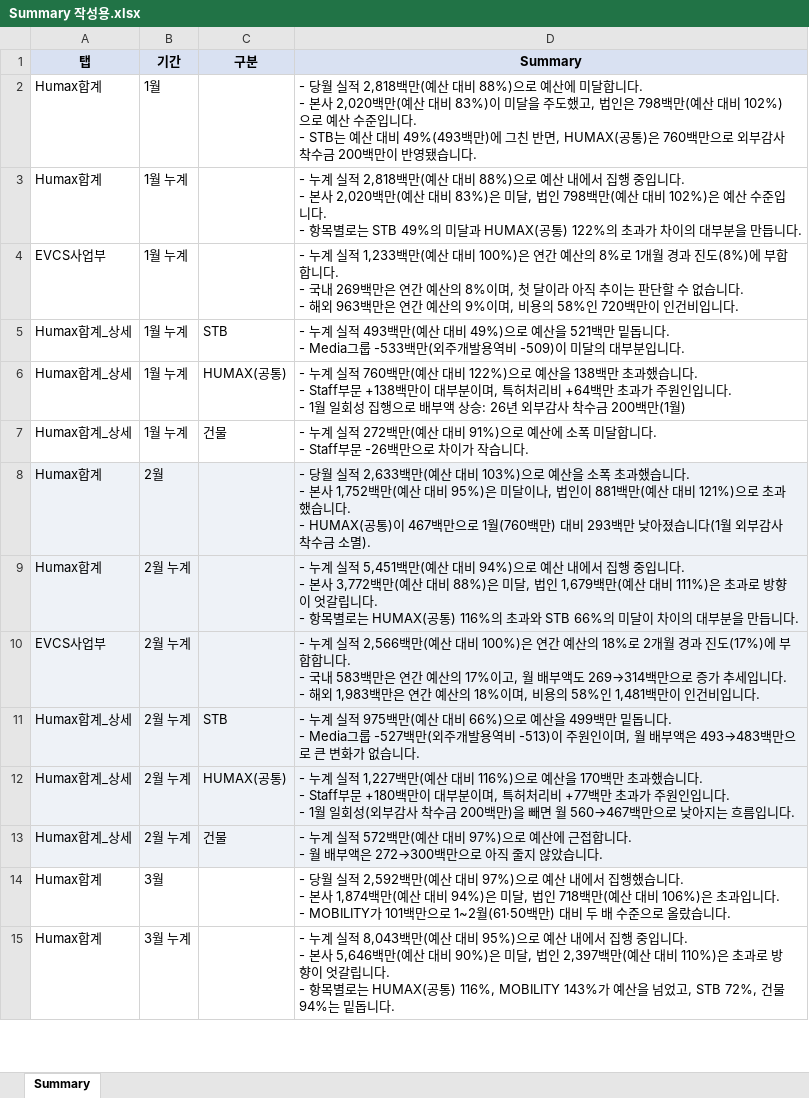
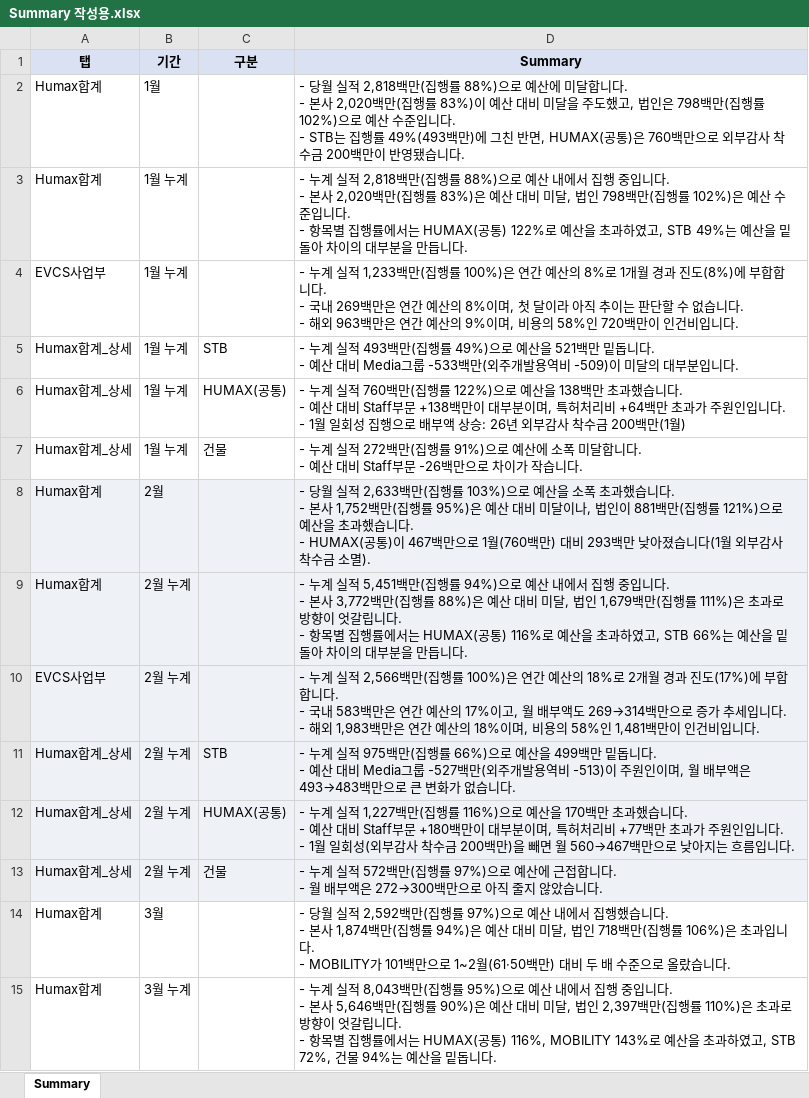
Before and after one commit to hyeyun512/fc-dashboard-web, an Excel workbook: Summary 작성용.xlsx, sheet Summary, drawn as a sheet; only a part is shown; values as stored, in another font and other column widths than the file's, no borders; ↵ is a line break in a cell; the diff covers the shown part only; the diff names each change by its address in the sheet, - before the commit and + after, or states it on an @@ line.

```diff
--- a/Summary 작성용.xlsx (sheet Summary)
+++ b/Summary 작성용.xlsx (sheet Summary)
-D2 (Summary): …2,818백만(예산 대비 88%)으로 예산에 미달합니다. ↵ - 본사 2,020백만(예산 대비 83%)이 미달을 주도했고, 법인은 798백만(예산 대비 102%)으로 예산 수준입니다. ↵ - STB는 예산 대비 49%(493백만…
+D2 (Summary): …2,818백만(집행률 88%)으로 예산에 미달합니다. ↵ - 본사 2,020백만(집행률 83%)이 예산 대비 미달을 주도했고, 법인은 798백만(집행률 102%)으로 예산 수준입니다. ↵ - STB는 집행률 49%(493백만…
-D3 (Summary): …2,818백만(예산 대비 88%)으로 예산 내에서 집행 중입니다. ↵ - 본사 2,020백만(예산 대비 83%)은 미달, 법인 798백만(예산 대비 102%)은 예산 수준입니다. ↵ - 항목별로는 STB 49%의 미달과 HUMAX(공통) 122%의 초과가 차이의…
+D3 (Summary): …2,818백만(집행률 88%)으로 예산 내에서 집행 중입니다. ↵ - 본사 2,020백만(집행률 83%)은 예산 대비 미달, 법인 798백만(집행률 102%)은 예산 수준입니다. ↵ - 항목별 집행률에서는 HUMAX(공통) 122%로 예산을 초과하였고, STB 49%는 예산을 밑돌아 차이의…
-D4 (Summary): …1,233백만(예산 대비 100%)은…
+D4 (Summary): …1,233백만(집행률 100%)은…
-D5 (Summary): …493백만(예산 대비 49%)으로 예산을 521백만 밑돕니다. ↵ - Media그룹…
+D5 (Summary): …493백만(집행률 49%)으로 예산을 521백만 밑돕니다. ↵ - 예산 대비 Media그룹…
-D6 (Summary): …760백만(예산 대비 122%)으로 예산을 138백만 초과했습니다. ↵ - Staff부문…
+D6 (Summary): …760백만(집행률 122%)으로 예산을 138백만 초과했습니다. ↵ - 예산 대비 Staff부문…
-D7 (Summary): …272백만(예산 대비 91%)으로 예산에 소폭 미달합니다. ↵ - Staff부문…
+D7 (Summary): …272백만(집행률 91%)으로 예산에 소폭 미달합니다. ↵ - 예산 대비 Staff부문…
-D8 (Summary): …2,633백만(예산 대비 103%)으로 예산을 소폭 초과했습니다. ↵ - 본사 1,752백만(예산 대비 95%)은 미달이나, 법인이 881백만(예산 대비 121%)으로 초과했…
+D8 (Summary): …2,633백만(집행률 103%)으로 예산을 소폭 초과했습니다. ↵ - 본사 1,752백만(집행률 95%)은 예산 대비 미달이나, 법인이 881백만(집행률 121%)으로 예산을 초과했…
-D9 (Summary): …5,451백만(예산 대비 94%)으로 예산 내에서 집행 중입니다. ↵ - 본사 3,772백만(예산 대비 88%)은 미달, 법인 1,679백만(예산 대비 111%)은 초과로 방향이 엇갈립니다. ↵ - 항목별로는 HUMAX(공통) 116%의 초과와 STB 66%의 미달이 차이의…
+D9 (Summary): …5,451백만(집행률 94%)으로 예산 내에서 집행 중입니다. ↵ - 본사 3,772백만(집행률 88%)은 예산 대비 미달, 법인 1,679백만(집행률 111%)은 초과로 방향이 엇갈립니다. ↵ - 항목별 집행률에서는 HUMAX(공통) 116%로 예산을 초과하였고, STB 66%는 예산을 밑돌아 차이의…
-D10 (Summary): …2,566백만(예산 대비 100%)은…
+D10 (Summary): …2,566백만(집행률 100%)은…
-D11 (Summary): …975백만(예산 대비 66%)으로 예산을 499백만 밑돕니다. ↵ - Media그룹…
+D11 (Summary): …975백만(집행률 66%)으로 예산을 499백만 밑돕니다. ↵ - 예산 대비 Media그룹…
-D12 (Summary): …1,227백만(예산 대비 116%)으로 예산을 170백만 초과했습니다. ↵ - Staff부문…
+D12 (Summary): …1,227백만(집행률 116%)으로 예산을 170백만 초과했습니다. ↵ - 예산 대비 Staff부문…
-D13 (Summary): …572백만(예산 대비 97%)으로…
+D13 (Summary): …572백만(집행률 97%)으로…
-D14 (Summary): …2,592백만(예산 대비 97%)으로 예산 내에서 집행했습니다. ↵ - 본사 1,874백만(예산 대비 94%)은 미달, 법인 718백만(예산 대비 106%)은…
+D14 (Summary): …2,592백만(집행률 97%)으로 예산 내에서 집행했습니다. ↵ - 본사 1,874백만(집행률 94%)은 예산 대비 미달, 법인 718백만(집행률 106%)은…
-D15 (Summary): …8,043백만(예산 대비 95%)으로 예산 내에서 집행 중입니다. ↵ - 본사 5,646백만(예산 대비 90%)은 미달, 법인 2,397백만(예산 대비 110%)은 초과로 방향이 엇갈립니다. ↵ - 항목별로는 HUMAX(공통) 116%, MOBILITY 143%가 예산을 넘었고, STB 72%, 건물 94%는 밑돕니…
+D15 (Summary): …8,043백만(집행률 95%)으로 예산 내에서 집행 중입니다. ↵ - 본사 5,646백만(집행률 90%)은 예산 대비 미달, 법인 2,397백만(집행률 110%)은 초과로 방향이 엇갈립니다. ↵ - 항목별 집행률에서는 HUMAX(공통) 116%, MOBILITY 143%로 예산을 초과하였고, STB 72%, 건물 94%는 예산을 밑돕니…
```
Also changed, not shown: 22 edited cells elsewhere in this sheet, 2 other files.
